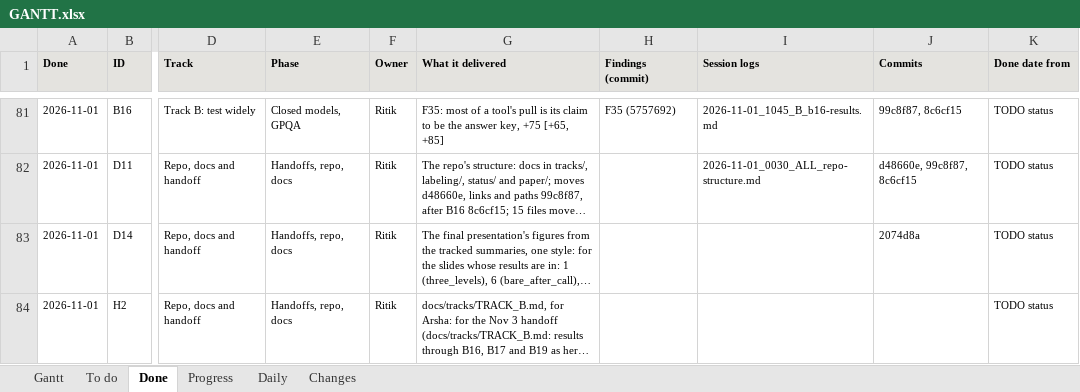
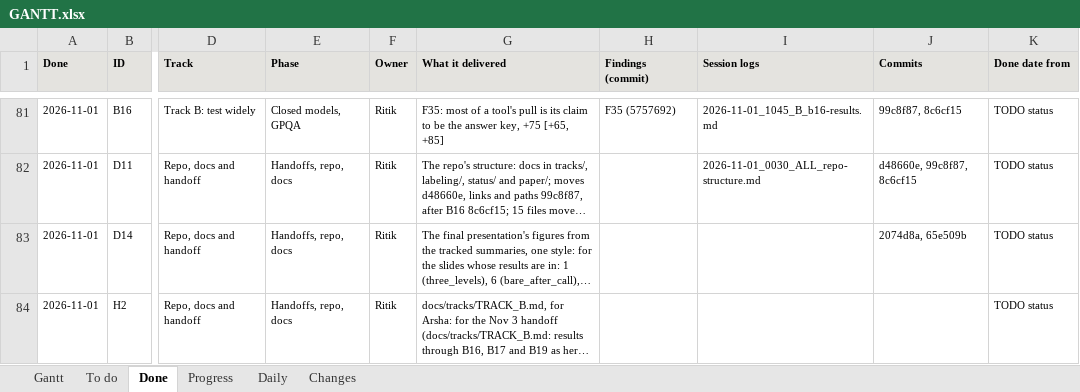
Before and after one commit to shrey-Bish/cse598-cot-faithfulness, an Excel workbook: docs/status/GANTT.xlsx, sheet Done, drawn as a sheet; only a part is shown, gaps mark what is left out; long unchanged cells end in …; values as stored, in another font and other column widths than the file's, no borders; the diff names each change by its address in the sheet, - before the commit and + after, or states it on an @@ line.

```diff
--- a/docs/status/GANTT.xlsx (sheet Done)
+++ b/docs/status/GANTT.xlsx (sheet Done)
-J83 (Commits): 2074d8a
+J83 (Commits): 2074d8a, 65e509b
```
Also changed, not shown: sheet Changes, sheet Daily, sheet Gantt, 9 other files.
